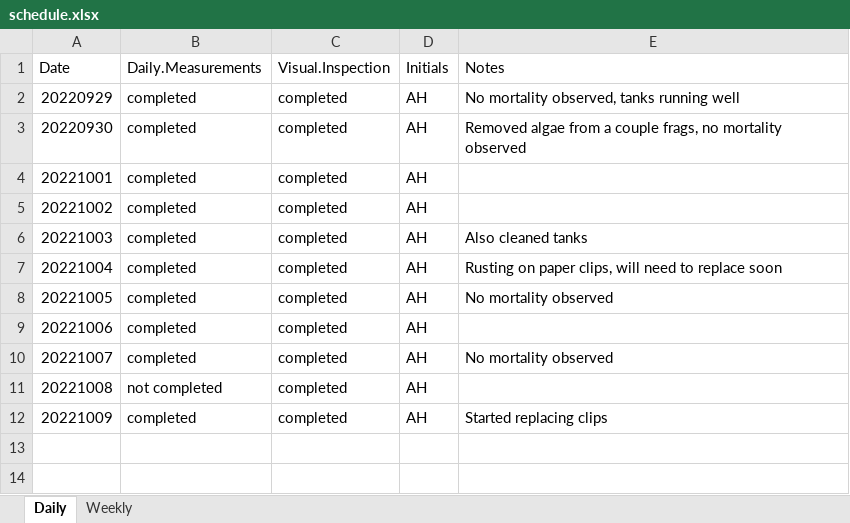
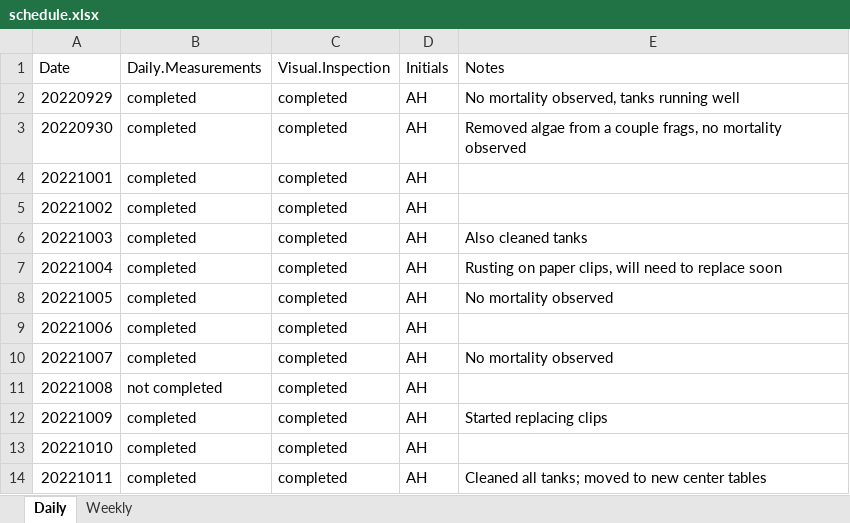
Before and after one commit to urol-e5/apulchra_metabolism, an Excel workbook: schedule.xlsx, sheet Daily, drawn as a sheet; values as stored, in another font and other column widths than the file's, no borders; the diff names each change by its address in the sheet, - before the commit and + after, or states it on an @@ line.

Commit message:
updated checklist schedule

```diff
--- a/schedule.xlsx (sheet Daily)
+++ b/schedule.xlsx (sheet Daily)
+row 13: 20221010 | completed | completed | AH
+row 14: 20221011 | completed | completed | AH | Cleaned all tanks; moved to new center tables
```
Also changed, not shown: sheet Weekly.
